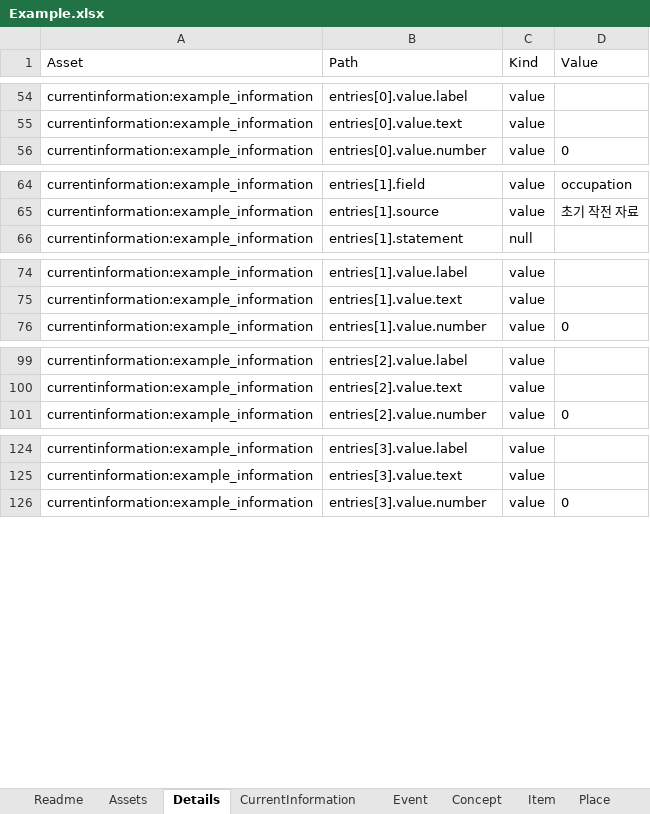
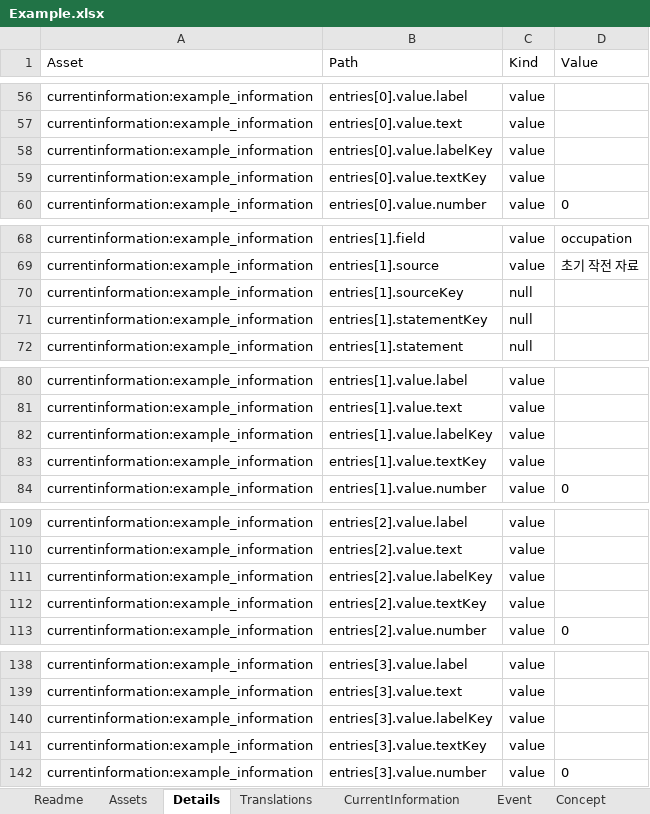
Before and after one commit to jorodane/Codetective, an Excel workbook: Assets/1_Core/Data/Examples/CommonData/Example.xlsx, sheet Details, drawn as a sheet; only a part is shown, gaps mark what is left out; values as stored, in another font and other column widths than the file's, no borders; the diff covers the shown part only; the diff names each change by its address in the sheet, - before the commit and + after, or states it on an @@ line.

Commit message:
Localize authored data with stable text keys and translation tables

```diff
--- a/Assets/1_Core/Data/Examples/CommonData/Example.xlsx (sheet Details)
+++ b/Assets/1_Core/Data/Examples/CommonData/Example.xlsx (sheet Details)
+sheet tab: Translations
+row 58: currentinformation:example_information | entries[0].value.labelKey | value
+row 59: currentinformation:example_information | entries[0].value.textKey | value
+row 70: currentinformation:example_information | entries[1].sourceKey | null
+row 71: currentinformation:example_information | entries[1].statementKey | null
+row 82: currentinformation:example_information | entries[1].value.labelKey | value
+row 83: currentinformation:example_information | entries[1].value.textKey | value
+row 111: currentinformation:example_information | entries[2].value.labelKey | value
+row 112: currentinformation:example_information | entries[2].value.textKey | value
+row 140: currentinformation:example_information | entries[3].value.labelKey | value
+row 141: currentinformation:example_information | entries[3].value.textKey | value
```
Also changed, not shown: 35 added rows elsewhere in this sheet, sheet Assets, sheet Person, sheet Viewer, sheet World, sheet Concept, sheet Keyword, 10 more sheets, other sheet tabs, 53 other files.
